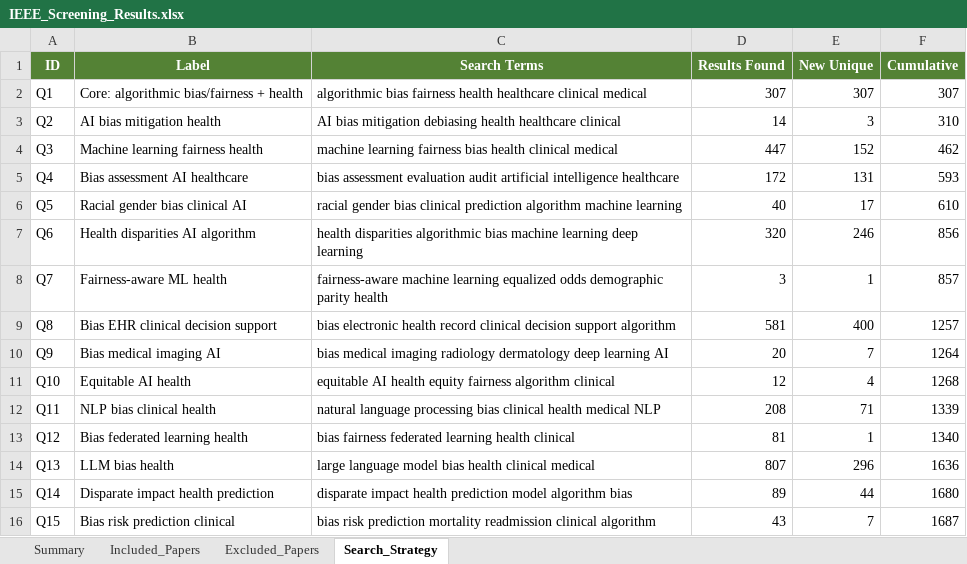
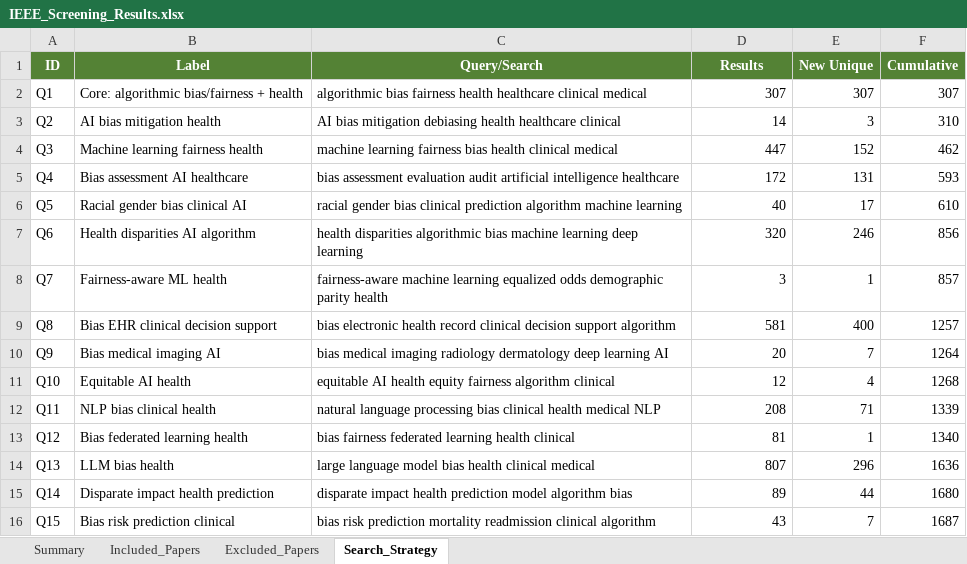
Before and after one commit to ChuehanKuo/Bias-Review-Paper, an Excel workbook: IEEE_Screening_Results.xlsx, sheet Search_Strategy, drawn as a sheet; values as stored, in another font and other column widths than the file's, no borders; the diff names each change by its address in the sheet, - before the commit and + after, or states it on an @@ line.

```diff
--- a/IEEE_Screening_Results.xlsx (sheet Search_Strategy)
+++ b/IEEE_Screening_Results.xlsx (sheet Search_Strategy)
-C1: Search Terms
+C1: Query/Search
-D1: Results Found
+D1: Results
```
Also changed, not shown: sheet Included_Papers, sheet Excluded_Papers, sheet Summary, ACM_Screening_Results.xlsx, 15 other files.
